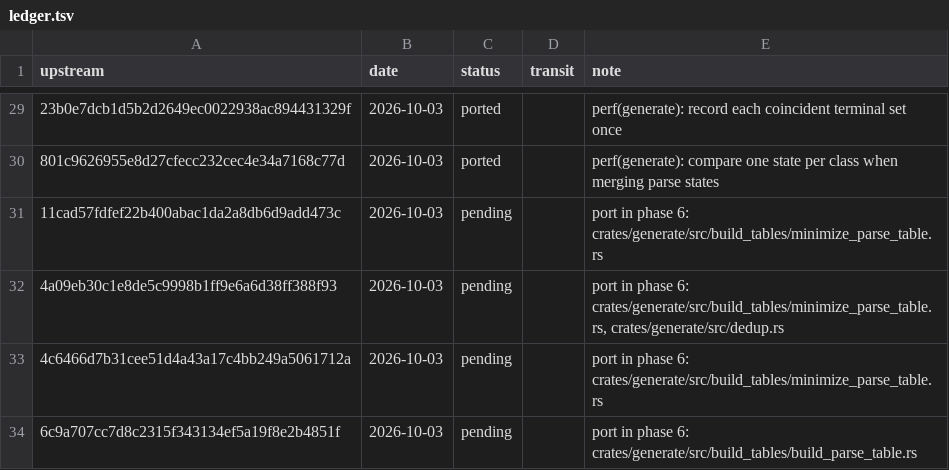
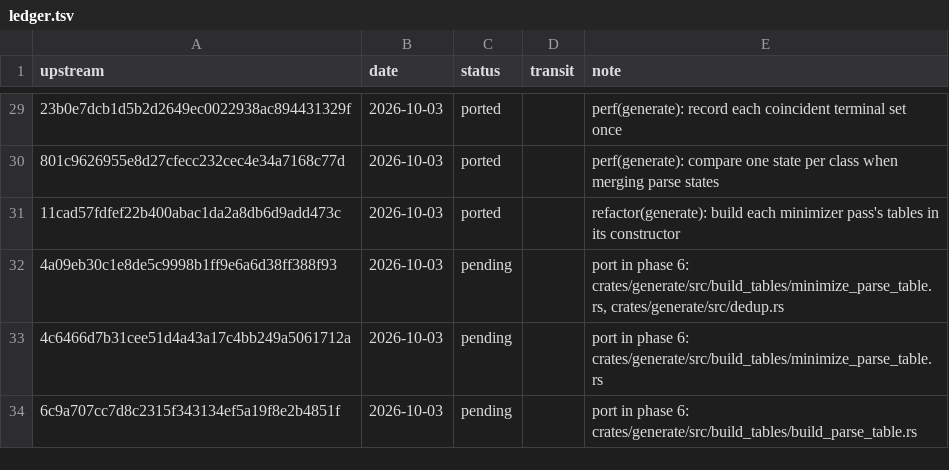
Before and after one commit to xo/transit, a TSV file: docs/upstream/ledger.tsv, drawn as a sheet; only a part is shown, gaps mark what is left out; the diff names each change by its address in the sheet, - before the commit and + after, or states it on an @@ line.

```diff
--- a/docs/upstream/ledger.tsv
+++ b/docs/upstream/ledger.tsv
-C31 (status): pending
+C31 (status): ported
-E31 (note): port in phase 6: crates/generate/src/build_tables/minimize_parse_table.rs
+E31 (note): refactor(generate): build each minimizer pass's tables in its constructor
```
Also changed, not shown: 4 other files.
